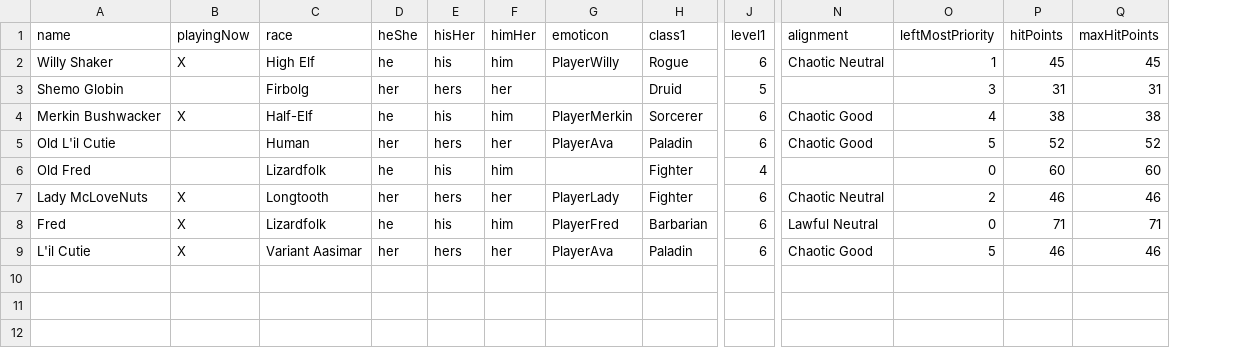
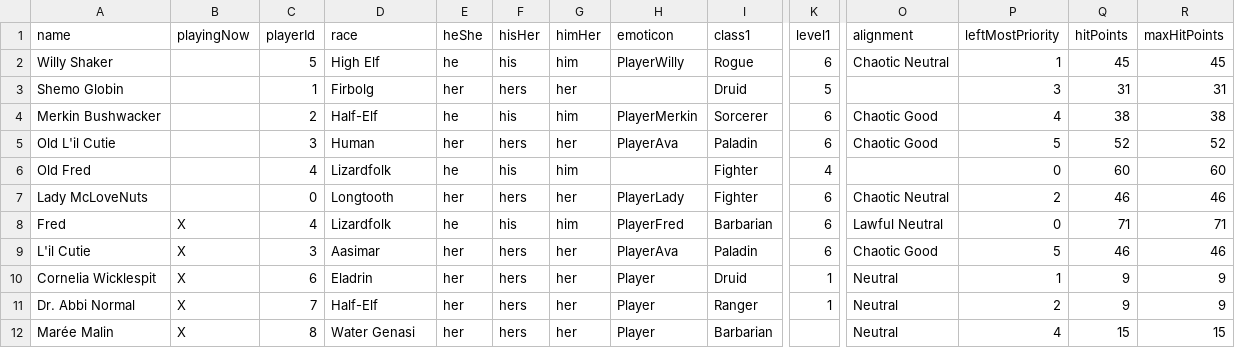
Before and after one commit to MillerMark/MrAnnouncerBot, a CSV file: DndCore/Data/DnD - Players.csv, drawn as a sheet; only a part is shown, gaps mark what is left out; addresses are those after the commit; rows hold the shown columns only; the diff names each change by its address in the sheet, - before the commit and + after, or states it on an @@ line.

Commit message:
Decoupled playerIDs from the code (moved to the CSV file).

```diff
--- a/DndCore/Data/DnD - Players.csv
+++ b/DndCore/Data/DnD - Players.csv
+column C (playerId), rows 2-9: 5 | 1 | 2 | 3 | 4 | 0 | 4 | 3
-B2 (playingNow): X
+B2 (playingNow): (empty)
-B4 (playingNow): X
+B4 (playingNow): (empty)
-B7 (playingNow): X
+B7 (playingNow): (empty)
-D9 (race): Variant Aasimar
+D9 (race): Aasimar
+row 10: Cornelia Wicklespit | X | 6 | Eladrin | her | hers | her | Player | Druid | 1 | Neutral | 1 | 9 | 9
+row 11: Dr. Abbi Normal | X | 7 | Half-Elf | her | hers | her | Player | Ranger | 1 | Neutral | 2 | 9 | 9
+row 12: Marée Malin | X | 8 | Water Genasi | her | hers | her | Player | Barbarian |  | Neutral | 4 | 15 | 15
```
Also changed, not shown: 14 other files.
